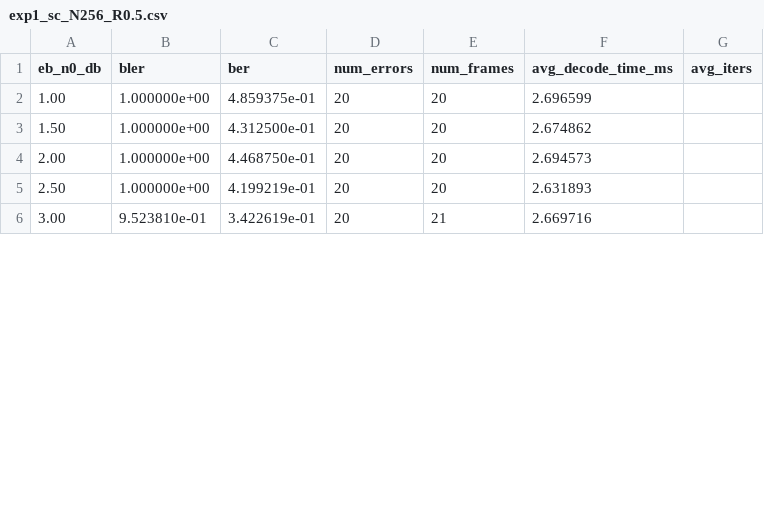
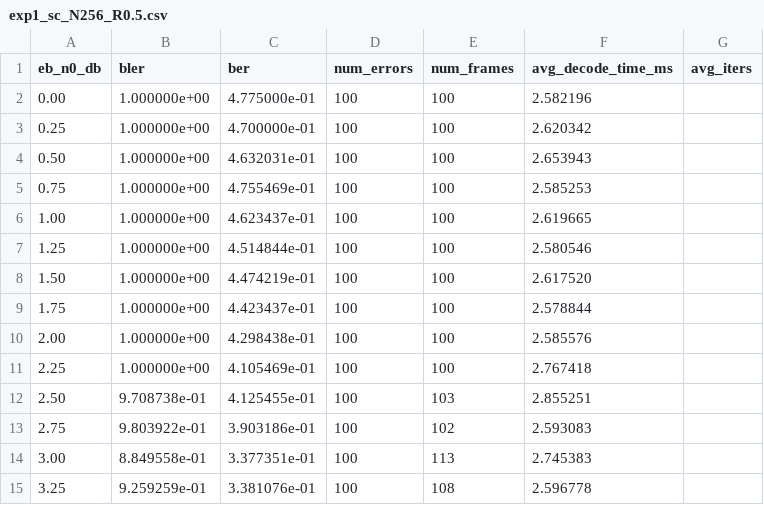
Before and after one commit to shunshun-521/USTC-Compression-Information-Theory, a CSV file: polar_codes/results/exp1_sc_N256_R0.5.csv, drawn as a sheet; only a part is shown; the diff covers the shown part only.

```diff
--- a/polar_codes/results/exp1_sc_N256_R0.5.csv
+++ b/polar_codes/results/exp1_sc_N256_R0.5.csv
@@ -1,6 +1,15 @@
 eb_n0_db,bler,ber,num_errors,num_frames,avg_decode_time_ms,avg_iters
-1.00,1.000000e+00,4.859375e-01,20,20,2.696599,
-1.50,1.000000e+00,4.312500e-01,20,20,2.674862,
-2.00,1.000000e+00,4.468750e-01,20,20,2.694573,
-2.50,1.000000e+00,4.199219e-01,20,20,2.631893,
-3.00,9.523810e-01,3.422619e-01,20,21,2.669716,
+0.00,1.000000e+00,4.775000e-01,100,100,2.582196,
+0.25,1.000000e+00,4.700000e-01,100,100,2.620342,
+0.50,1.000000e+00,4.632031e-01,100,100,2.653943,
+0.75,1.000000e+00,4.755469e-01,100,100,2.585253,
+1.00,1.000000e+00,4.623437e-01,100,100,2.619665,
+1.25,1.000000e+00,4.514844e-01,100,100,2.580546,
+1.50,1.000000e+00,4.474219e-01,100,100,2.617520,
+1.75,1.000000e+00,4.423437e-01,100,100,2.578844,
+2.00,1.000000e+00,4.298438e-01,100,100,2.585576,
+2.25,1.000000e+00,4.105469e-01,100,100,2.767418,
+2.50,9.708738e-01,4.125455e-01,100,103,2.855251,
+2.75,9.803922e-01,3.903186e-01,100,102,2.593083,
+3.00,8.849558e-01,3.377351e-01,100,113,2.745383,
+3.25,9.259259e-01,3.381076e-01,100,108,2.596778,
```
Also changed, not shown: 4 added rows and 20 edited cells elsewhere in this file, polar_codes/results/exp1_sc_N512_R0.5.csv, 31 other files.
